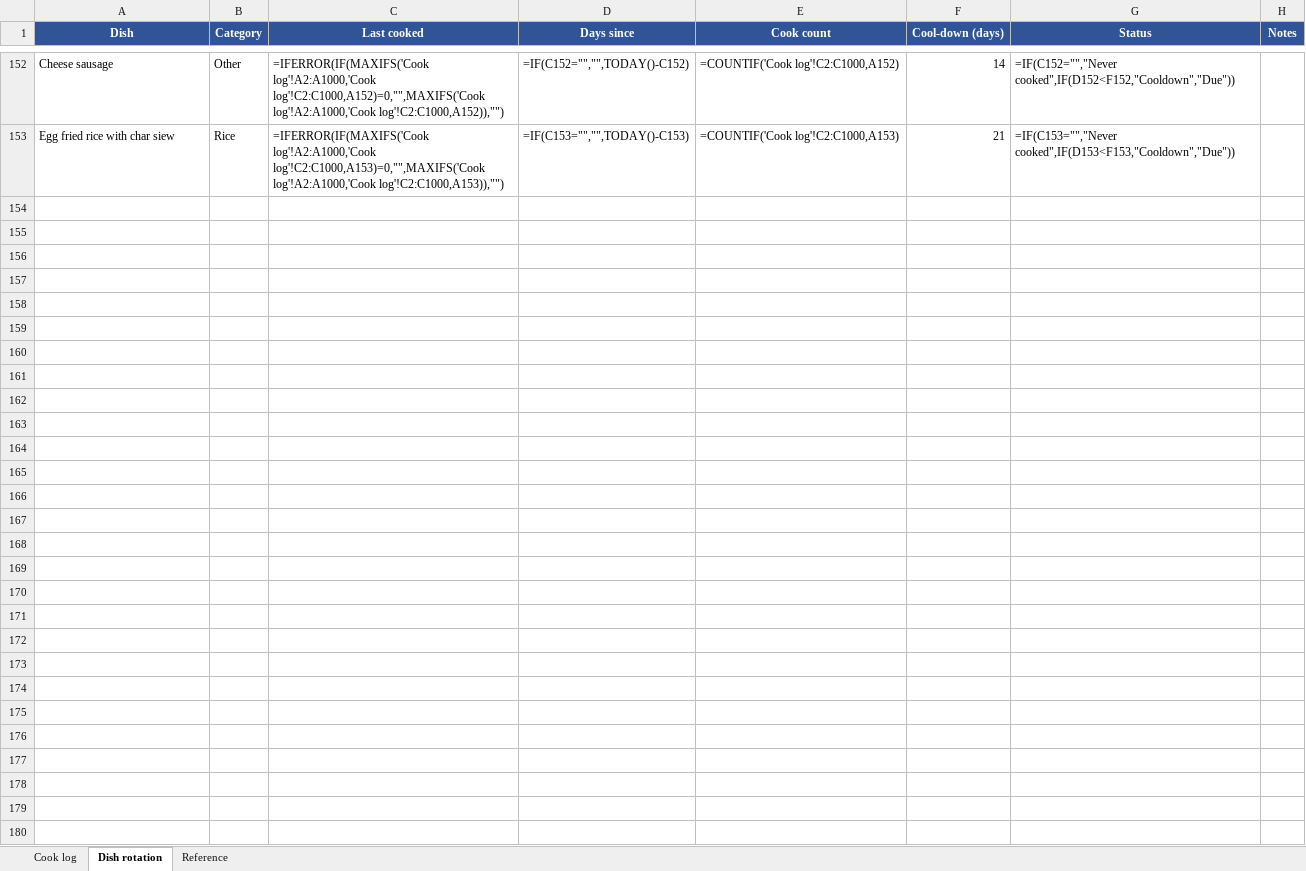
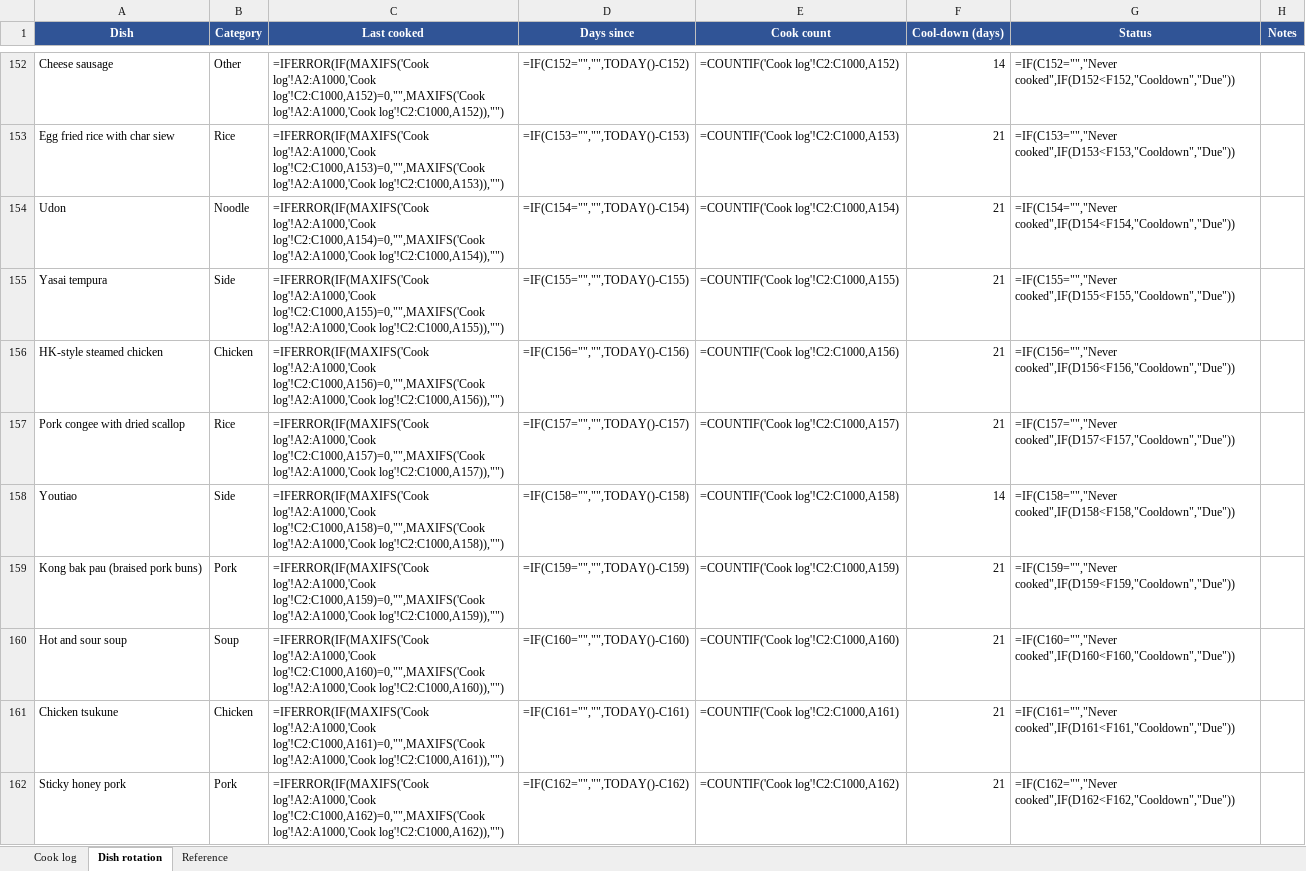
Before and after one commit to zchiam002/weekly_menu, an Excel workbook: dish-rotation.xlsx, sheet Dish rotation, drawn as a sheet; only a part is shown, gaps mark what is left out; values as stored, in another font and other column widths than the file's, no borders; formulas without a stored value are shown as written; conditional formats not drawn; the diff covers the shown part only; the diff names each change by its address in the sheet, - before the commit and + after, or states it on an @@ line.

```diff
--- a/dish-rotation.xlsx (sheet Dish rotation)
+++ b/dish-rotation.xlsx (sheet Dish rotation)
+row 154: Udon | Noodle | =IFERROR(IF(MAXIFS('Cook log'!A2:A1000,'Cook log'!C2:C1000,A154)=0,"",MAXIFS('Cook log'!A2:A1000,'Cook log'!C2:C1000,A154)),"") | =IF(C154="","",TODAY()-C154) | =COUNTIF('Cook log'!C2:C1000,A154) | 21 | =IF(C154="","Never cooked",IF(D154<F154,"Cooldown","Due"))
+row 155: Yasai tempura | Side | =IFERROR(IF(MAXIFS('Cook log'!A2:A1000,'Cook log'!C2:C1000,A155)=0,"",MAXIFS('Cook log'!A2:A1000,'Cook log'!C2:C1000,A155)),"") | =IF(C155="","",TODAY()-C155) | =COUNTIF('Cook log'!C2:C1000,A155) | 21 | =IF(C155="","Never cooked",IF(D155<F155,"Cooldown","Due"))
+row 156: HK-style steamed chicken | Chicken | =IFERROR(IF(MAXIFS('Cook log'!A2:A1000,'Cook log'!C2:C1000,A156)=0,"",MAXIFS('Cook log'!A2:A1000,'Cook log'!C2:C1000,A156)),"") | =IF(C156="","",TODAY()-C156) | =COUNTIF('Cook log'!C2:C1000,A156) | 21 | =IF(C156="","Never cooked",IF(D156<F156,"Cooldown","Due"))
+row 157: Pork congee with dried scallop | Rice | =IFERROR(IF(MAXIFS('Cook log'!A2:A1000,'Cook log'!C2:C1000,A157)=0,"",MAXIFS('Cook log'!A2:A1000,'Cook log'!C2:C1000,A157)),"") | =IF(C157="","",TODAY()-C157) | =COUNTIF('Cook log'!C2:C1000,A157) | 21 | =IF(C157="","Never cooked",IF(D157<F157,"Cooldown","Due"))
+row 158: Youtiao | Side | =IFERROR(IF(MAXIFS('Cook log'!A2:A1000,'Cook log'!C2:C1000,A158)=0,"",MAXIFS('Cook log'!A2:A1000,'Cook log'!C2:C1000,A158)),"") | =IF(C158="","",TODAY()-C158) | =COUNTIF('Cook log'!C2:C1000,A158) | 14 | =IF(C158="","Never cooked",IF(D158<F158,"Cooldown","Due"))
+row 159: Kong bak pau (braised pork buns) | Pork | =IFERROR(IF(MAXIFS('Cook log'!A2:A1000,'Cook log'!C2:C1000,A159)=0,"",MAXIFS('Cook log'!A2:A1000,'Cook log'!C2:C1000,A159)),"") | =IF(C159="","",TODAY()-C159) | =COUNTIF('Cook log'!C2:C1000,A159) | 21 | =IF(C159="","Never cooked",IF(D159<F159,"Cooldown","Due"))
+row 160: Hot and sour soup | Soup | =IFERROR(IF(MAXIFS('Cook log'!A2:A1000,'Cook log'!C2:C1000,A160)=0,"",MAXIFS('Cook log'!A2:A1000,'Cook log'!C2:C1000,A160)),"") | =IF(C160="","",TODAY()-C160) | =COUNTIF('Cook log'!C2:C1000,A160) | 21 | =IF(C160="","Never cooked",IF(D160<F160,"Cooldown","Due"))
+row 161: Chicken tsukune | Chicken | =IFERROR(IF(MAXIFS('Cook log'!A2:A1000,'Cook log'!C2:C1000,A161)=0,"",MAXIFS('Cook log'!A2:A1000,'Cook log'!C2:C1000,A161)),"") | =IF(C161="","",TODAY()-C161) | =COUNTIF('Cook log'!C2:C1000,A161) | 21 | =IF(C161="","Never cooked",IF(D161<F161,"Cooldown","Due"))
+row 162: Sticky honey pork | Pork | =IFERROR(IF(MAXIFS('Cook log'!A2:A1000,'Cook log'!C2:C1000,A162)=0,"",MAXIFS('Cook log'!A2:A1000,'Cook log'!C2:C1000,A162)),"") | =IF(C162="","",TODAY()-C162) | =COUNTIF('Cook log'!C2:C1000,A162) | 21 | =IF(C162="","Never cooked",IF(D162<F162,"Cooldown","Due"))
```
Also changed, not shown: 8 added rows and 9 edited cells elsewhere in this sheet, sheet Cook log, kitchen-inventory.xlsx, 21 other files.
